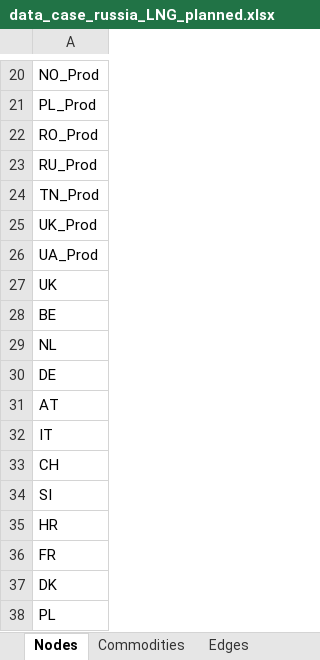
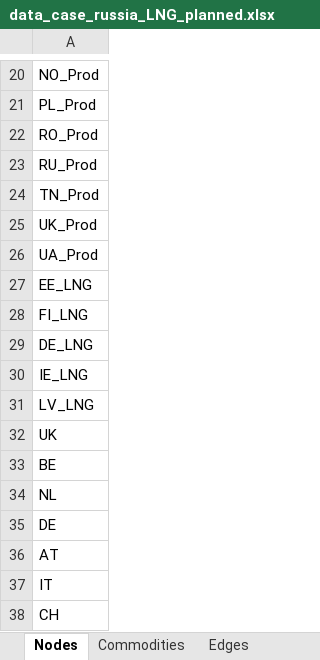
Before and after one commit to CSEI-EU/gas_infrastructure_model, an Excel workbook: 01_data/01_input_data/02_processed/data_case_russia_LNG_planned.xlsx, sheet Nodes, drawn as a sheet; only a part is shown, gaps mark what is left out; the shorter side is filled out with more unchanged rows; values as stored, in another font and other column widths than the file's, no borders; the diff names each change by its address in the sheet, - before the commit and + after, or states it on an @@ line.

```diff
--- a/01_data/01_input_data/02_processed/data_case_russia_LNG_planned.xlsx (sheet Nodes)
+++ b/01_data/01_input_data/02_processed/data_case_russia_LNG_planned.xlsx (sheet Nodes)
+row 27: EE_LNG
+row 28: FI_LNG
+row 29: DE_LNG
+row 30: IE_LNG
+row 31: LV_LNG
```
Also changed, not shown: sheet Parameters, sheet Supply, sheet Edges, 00_code_base/02_unidirectional/output1.xlsx, 01_data/01_input_data/02_processed/Gas_Import_Russian_Invasion.xlsx, 2 other files.
